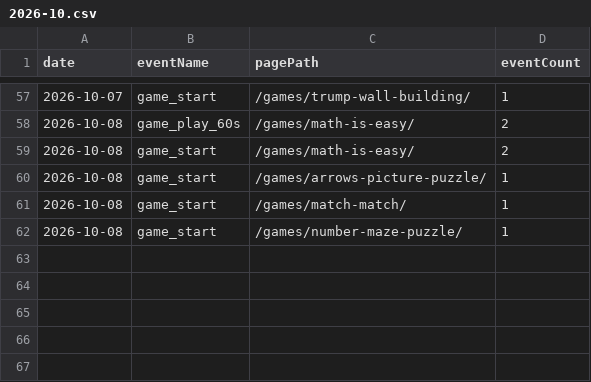
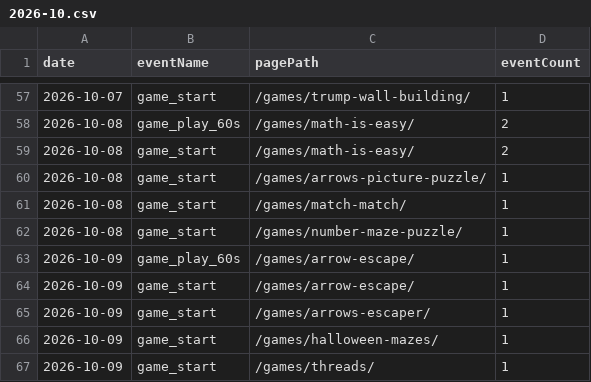
Before and after one commit to thanhnt1910/gsc-data, a CSV file: data/ga4/game_events/2026-10.csv, drawn as a sheet; only a part is shown, gaps mark what is left out; the diff names each change by its address in the sheet, - before the commit and + after, or states it on an @@ line.

```diff
--- a/data/ga4/game_events/2026-10.csv
+++ b/data/ga4/game_events/2026-10.csv
+row 63: 2026-10-09 | game_play_60s | /games/arrow-escape/ | 1
+row 64: 2026-10-09 | game_start | /games/arrow-escape/ | 1
+row 65: 2026-10-09 | game_start | /games/arrows-escaper/ | 1
+row 66: 2026-10-09 | game_start | /games/halloween-mazes/ | 1
+row 67: 2026-10-09 | game_start | /games/threads/ | 1
```
Also changed, not shown: data/ga4/channels/2026-10.csv, data/ga4/events/2026-10.csv, 7 other files.
